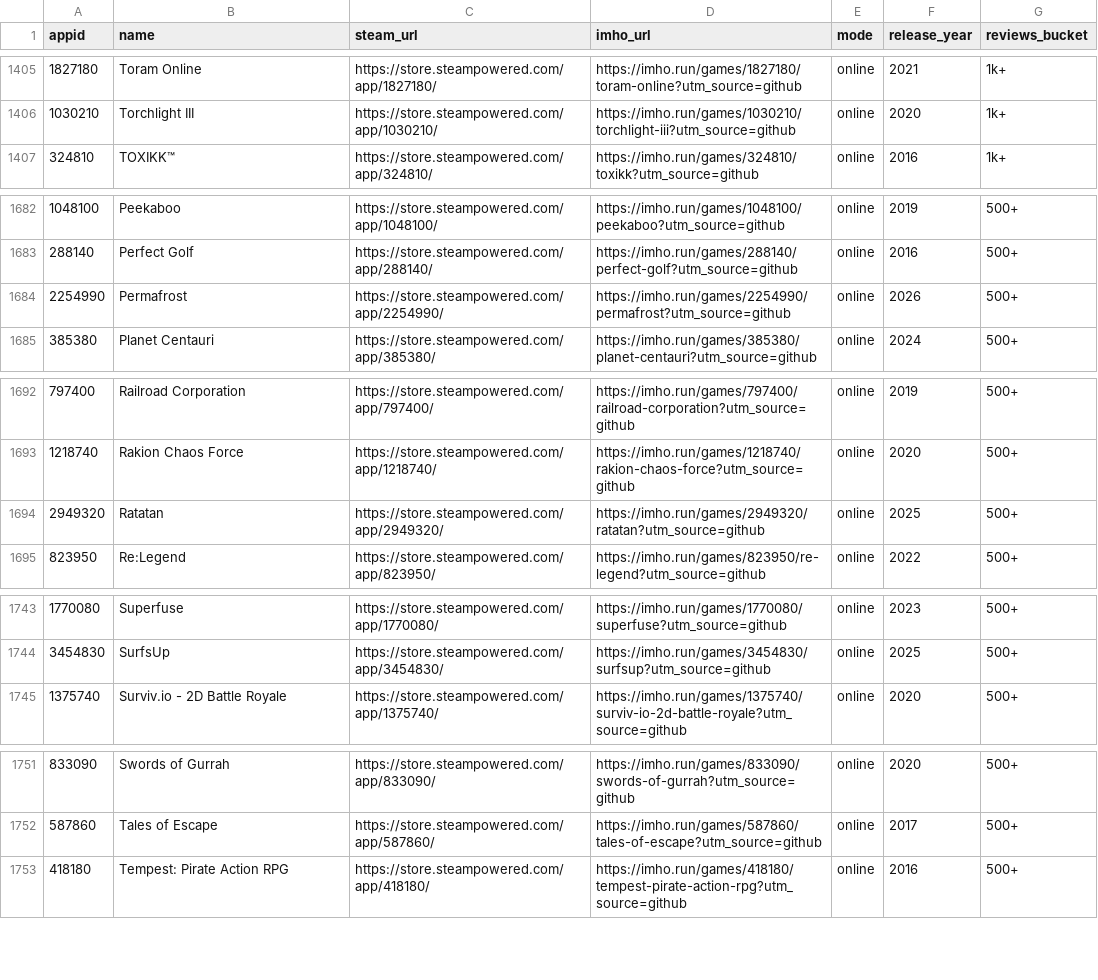
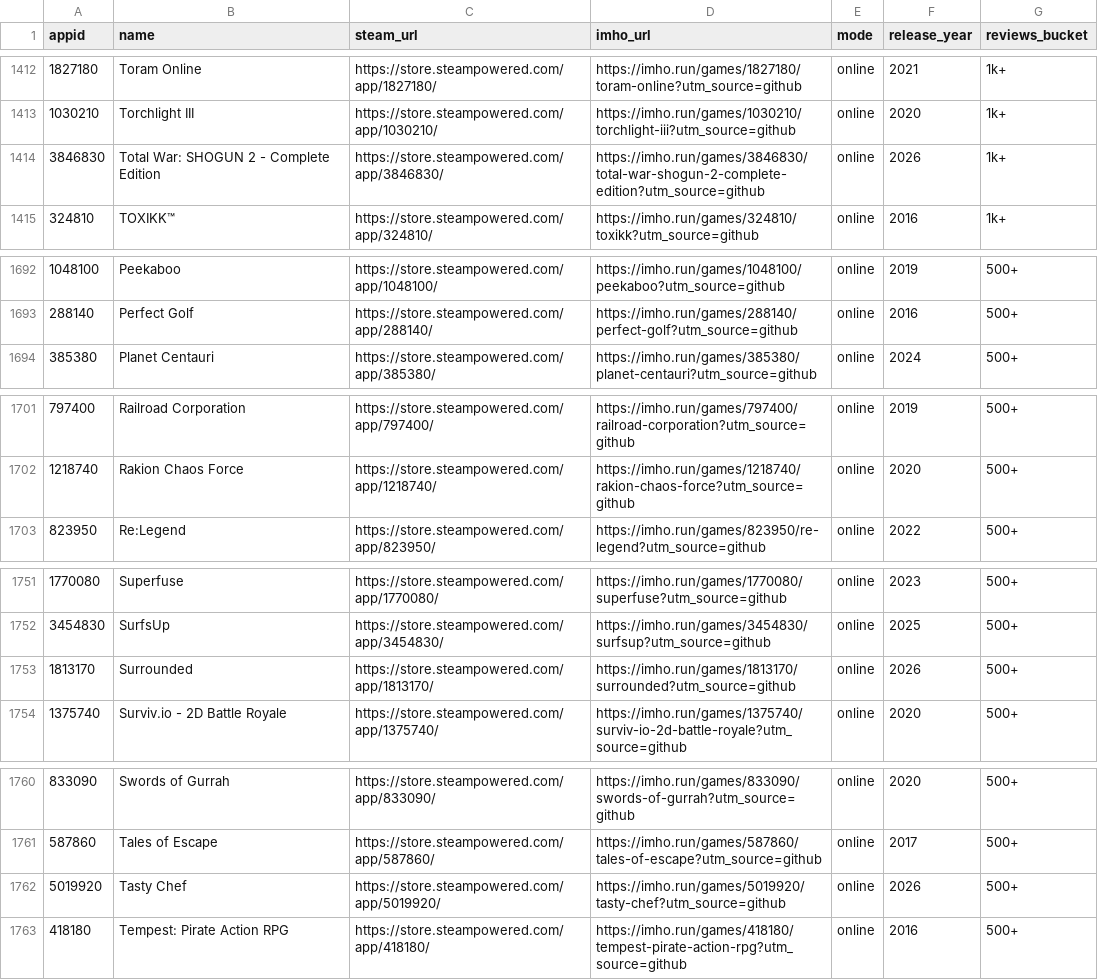
Before and after one commit to 0x216/awesome-coop-games, a CSV file: data/all-coop-games.csv, drawn as a sheet; only a part is shown, gaps mark what is left out; the diff covers the shown part only.

```diff
--- a/data/all-coop-games.csv
+++ b/data/all-coop-games.csv
@@ -1406,2 +1413,3 @@ appid,name,steam_url,imho_url,mode,release_year,reviews_bucket
 1030210,Torchlight III,https://store.steampowered.com/app/1030210/,https://imho.run/games/1030210/torchlight-iii?utm_source=github,online,2020,1k+
+3846830,Total War: SHOGUN 2 - Complete Edition,https://store.steampowered.com/app/3846830/,https://imho.run/games/3846830/total-war-shogun-2-complete-edition?utm_source=github,online,2026,1k+
 324810,TOXIKK™,https://store.steampowered.com/app/324810/,https://imho.run/games/324810/toxikk?utm_source=github,online,2016,1k+
@@ -1683,3 +1693,2 @@ appid,name,steam_url,imho_url,mode,release_year,reviews_bucket
 288140,Perfect Golf,https://store.steampowered.com/app/288140/,https://imho.run/games/288140/perfect-golf?utm_source=github,online,2016,500+
-2254990,Permafrost,https://store.steampowered.com/app/2254990/,https://imho.run/games/2254990/permafrost?utm_source=github,online,2026,500+
 385380,Planet Centauri,https://store.steampowered.com/app/385380/,https://imho.run/games/385380/planet-centauri?utm_source=github,online,2024,500+
@@ -1693,3 +1702,2 @@ appid,name,steam_url,imho_url,mode,release_year,reviews_bucket
 1218740,Rakion Chaos Force,https://store.steampowered.com/app/1218740/,https://imho.run/games/1218740/rakion-chaos-force?utm_source=github,online,2020,500+
-2949320,Ratatan,https://store.steampowered.com/app/2949320/,https://imho.run/games/2949320/ratatan?utm_source=github,online,2025,500+
 823950,Re:Legend,https://store.steampowered.com/app/823950/,https://imho.run/games/823950/re-legend?utm_source=github,online,2022,500+
@@ -1744,2 +1752,3 @@ appid,name,steam_url,imho_url,mode,release_year,reviews_bucket
 3454830,SurfsUp,https://store.steampowered.com/app/3454830/,https://imho.run/games/3454830/surfsup?utm_source=github,online,2025,500+
+1813170,Surrounded,https://store.steampowered.com/app/1813170/,https://imho.run/games/1813170/surrounded?utm_source=github,online,2026,500+
 1375740,Surviv.io - 2D Battle Royale,https://store.steampowered.com/app/1375740/,https://imho.run/games/1375740/surviv-io-2d-battle-royale?utm_source=github,online,2020,500+
@@ -1752,2 +1761,3 @@ appid,name,steam_url,imho_url,mode,release_year,reviews_bucket
 587860,Tales of Escape,https://store.steampowered.com/app/587860/,https://imho.run/games/587860/tales-of-escape?utm_source=github,online,2017,500+
+5019920,Tasty Chef,https://store.steampowered.com/app/5019920/,https://imho.run/games/5019920/tasty-chef?utm_source=github,online,2026,500+
 418180,Tempest: Pirate Action RPG,https://store.steampowered.com/app/418180/,https://imho.run/games/418180/tempest-pirate-action-rpg?utm_source=github,online,2016,500+
```
Also changed, not shown: 11 added rows, 1 removed row and 1 edited cell elsewhere in this file, 7 other files.
